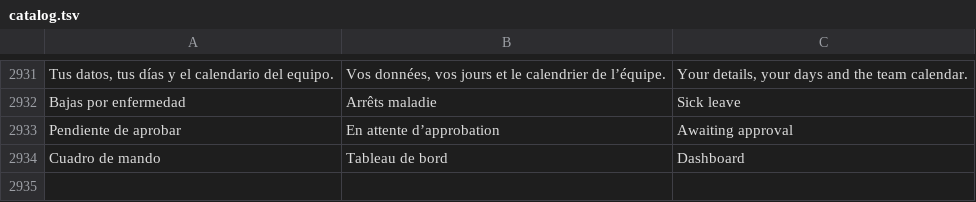
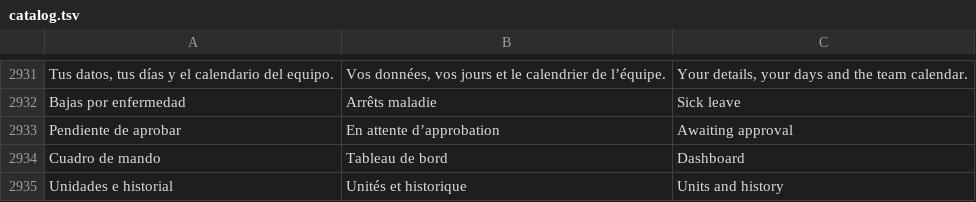
Before and after one commit to lisciandraj/Pro-manager-Gama, a TSV file: locales/catalog.tsv, drawn as a sheet; only a part is shown, gaps mark what is left out; the diff names each change by its address in the sheet, - before the commit and + after, or states it on an @@ line.

```diff
--- a/locales/catalog.tsv
+++ b/locales/catalog.tsv
+row 2935: Unidades e historial | Unités et historique | Units and history
```
Also changed, not shown: 10 other files.
